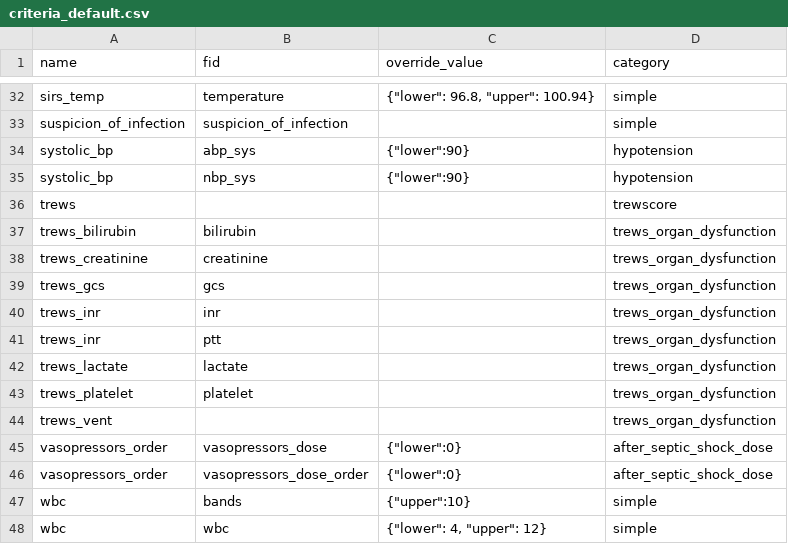
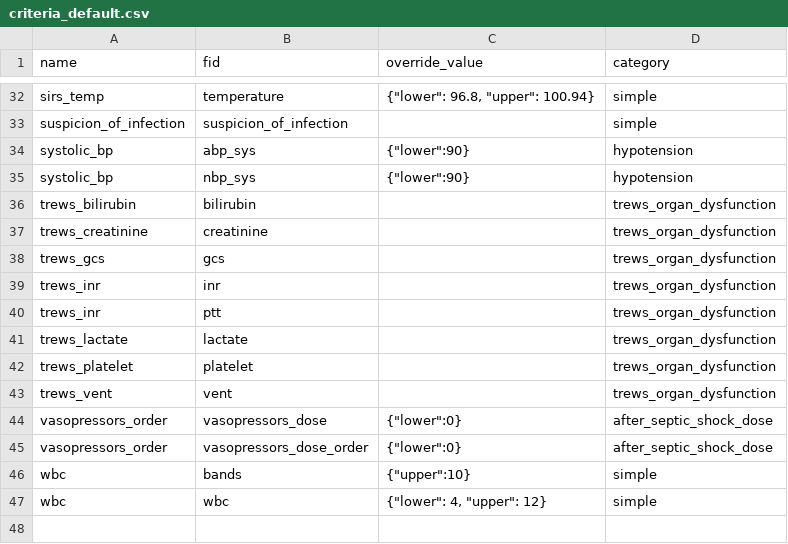
Before and after one commit to cloud-cds/cds-stack, a CSV file: db/criteria_default.csv, drawn as a sheet; only a part is shown, gaps mark what is left out.

```diff
--- a/db/criteria_default.csv
+++ b/db/criteria_default.csv
@@ -35,3 +35,2 @@ systolic_bp,abp_sys,"{""lower"":90}",hypotension
 systolic_bp,nbp_sys,"{""lower"":90}",hypotension
-trews,,,trewscore
 trews_bilirubin,bilirubin,,trews_organ_dysfunction
@@ -43,3 +42,3 @@ trews_lactate,lactate,,trews_organ_dysfunction
 trews_platelet,platelet,,trews_organ_dysfunction
-trews_vent,,,trews_organ_dysfunction
+trews_vent,vent,,trews_organ_dysfunction
 vasopressors_order,vasopressors_dose,"{""lower"":0}",after_septic_shock_dose
```
Also changed, not shown: 1 other file.
